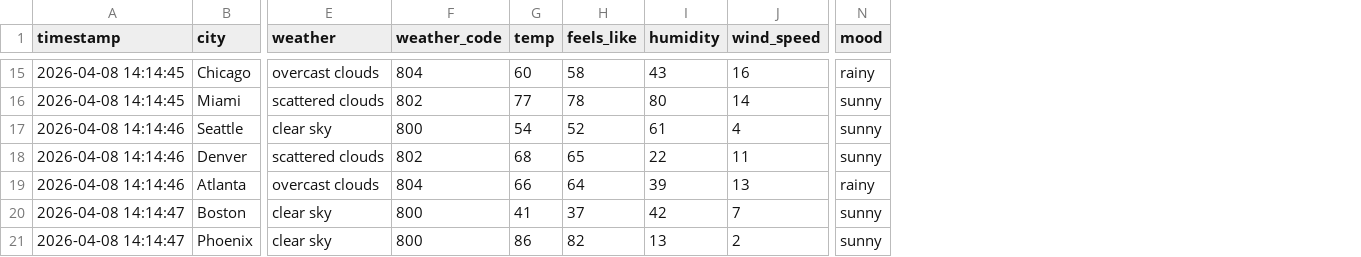
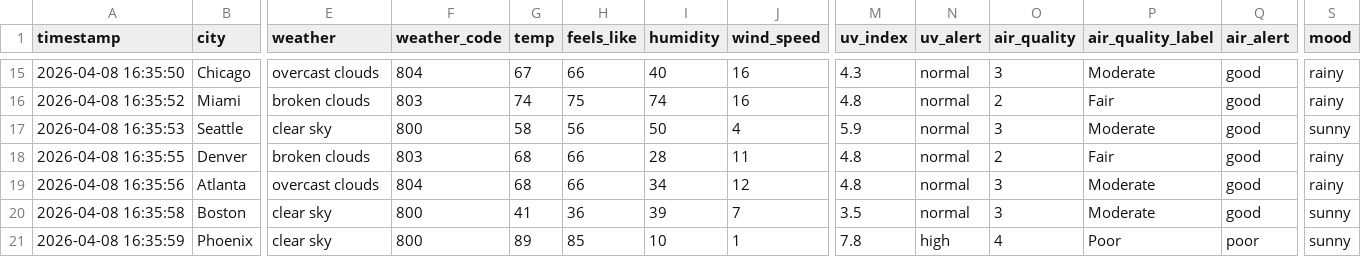
Before and after one commit to edititno/ruuz, a CSV file: data/ruuz_data_sample.csv, drawn as a sheet; only a part is shown, gaps mark what is left out; removed rows and columns are numbered as before the commit, all else as after; rows hold the shown columns only; the diff covers the shown part only; the diff names each change by its address in the sheet, - before the commit and + after, or states it on an @@ line.

```diff
--- a/data/ruuz_data_sample.csv
+++ b/data/ruuz_data_sample.csv
+column M (uv_index), row 15: 4.3; rows 17-21: 5.9 | 4.8 | 4.8 | 3.5 | 7.8
+column N (uv_alert), row 15: normal; rows 17-21: normal | normal | normal | normal | high
+column O (air_quality), row 15: 3; rows 17-21: 3 | 2 | 3 | 3 | 4
+column P (air_quality_label), row 15: Moderate; rows 17-21: Moderate | Fair | Moderate | Moderate | Poor
+column Q (air_alert), row 15: good; rows 17-21: good | good | good | good | poor
-A15 (timestamp): 2026-04-08 14:14:45
+A15 (timestamp): 2026-04-08 16:35:50
-G15 (temp): 60
+G15 (temp): 67
-H15 (feels_like): 58
+H15 (feels_like): 66
-I15 (humidity): 43
+I15 (humidity): 40
-row 16: 2026-04-08 14:14:45 | Miami | scattered clouds | 802 | 77 | 78 | 80 | 14 | sunny
+row 16: 2026-04-08 16:35:52 | Miami | broken clouds | 803 | 74 | 75 | 74 | 16 | 4.8 | normal | 2 | Fair | good | rainy
-A17 (timestamp): 2026-04-08 14:14:46
+A17 (timestamp): 2026-04-08 16:35:53
-G17 (temp): 54
+G17 (temp): 58
-H17 (feels_like): 52
+H17 (feels_like): 56
-I17 (humidity): 61
+I17 (humidity): 50
-A18 (timestamp): 2026-04-08 14:14:46
+A18 (timestamp): 2026-04-08 16:35:55
-E18 (weather): scattered clouds
+E18 (weather): broken clouds
-F18 (weather_code): 802
+F18 (weather_code): 803
-H18 (feels_like): 65
+H18 (feels_like): 66
-I18 (humidity): 22
+I18 (humidity): 28
-S18 (mood): sunny
+S18 (mood): rainy
-A19 (timestamp): 2026-04-08 14:14:46
+A19 (timestamp): 2026-04-08 16:35:56
-G19 (temp): 66
+G19 (temp): 68
-H19 (feels_like): 64
+H19 (feels_like): 66
-I19 (humidity): 39
+I19 (humidity): 34
-J19 (wind_speed): 13
+J19 (wind_speed): 12
-A20 (timestamp): 2026-04-08 14:14:47
+A20 (timestamp): 2026-04-08 16:35:58
-H20 (feels_like): 37
+H20 (feels_like): 36
-I20 (humidity): 42
+I20 (humidity): 39
-A21 (timestamp): 2026-04-08 14:14:47
+A21 (timestamp): 2026-04-08 16:35:59
-G21 (temp): 86
+G21 (temp): 89
-H21 (feels_like): 82
+H21 (feels_like): 85
-I21 (humidity): 13
+I21 (humidity): 10
-J21 (wind_speed): 2
+J21 (wind_speed): 1
```
Also changed, not shown: 60 edited cells elsewhere in this file.
